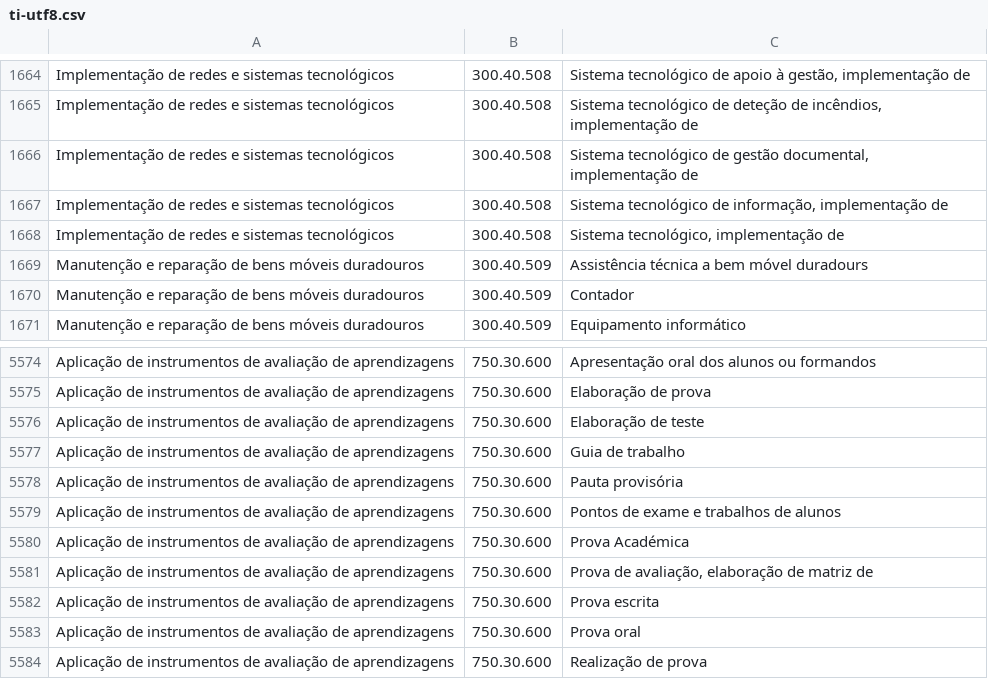
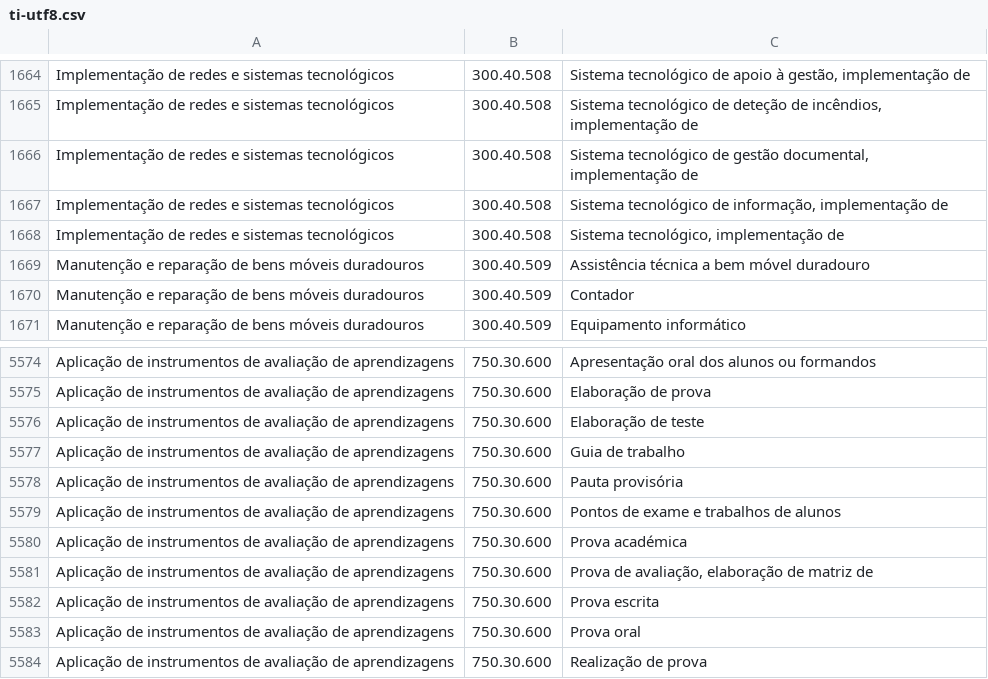
Before and after one commit to jcramalho/M51-CLAV, a CSV file: dados/ti-utf8.csv, drawn as a sheet; only a part is shown, gaps mark what is left out.

```diff
--- a/dados/ti-utf8.csv
+++ b/dados/ti-utf8.csv
@@ -1669,3 +1669,3 @@ Implementação de redes e sistemas tecnológicos;300.40.508;Sistema tecnológic
 Implementação de redes e sistemas tecnológicos;300.40.508;Sistema tecnológico, implementação de
-Manutenção e reparação de bens móveis duradouros;300.40.509;Assistência técnica a bem móvel duradours
+Manutenção e reparação de bens móveis duradouros;300.40.509;Assistência técnica a bem móvel duradouro
 Manutenção e reparação de bens móveis duradouros;300.40.509;Contador
@@ -5589,3 +5589,3 @@ Aplicação de instrumentos de avaliação de aprendizagens;750.30.600;Pauta pro
 Aplicação de instrumentos de avaliação de aprendizagens;750.30.600;Pontos de exame e trabalhos de alunos
-Aplicação de instrumentos de avaliação de aprendizagens;750.30.600;Prova Académica
+Aplicação de instrumentos de avaliação de aprendizagens;750.30.600;Prova académica
 Aplicação de instrumentos de avaliação de aprendizagens;750.30.600;Prova de avaliação, elaboração de matriz de
```
Also changed, not shown: dados/100-utf8.csv, dados/150-utf8.csv, 29 other files.
